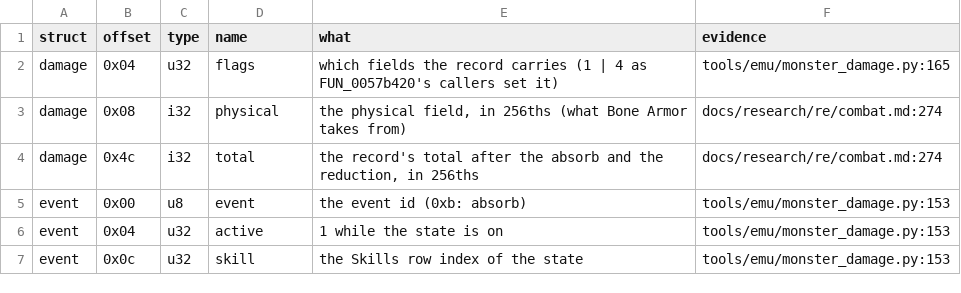
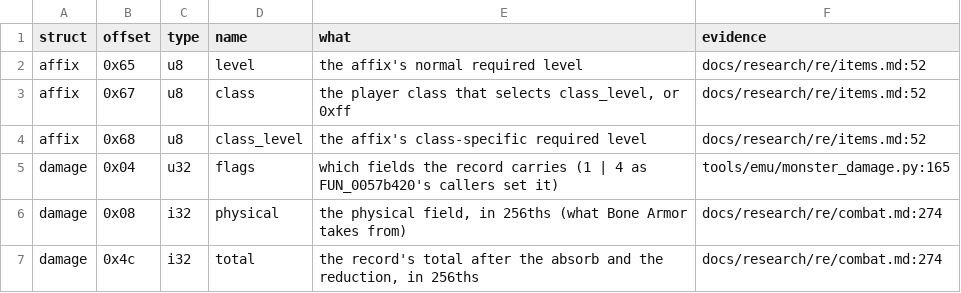
Before and after one commit to psi29a/d2decomped, a TSV file: docs/research/re/structs.tsv, drawn as a sheet; only a part is shown; the shorter side is filled out with more unchanged rows; the diff names each change by its address in the sheet, - before the commit and + after, or states it on an @@ line.

Commit message:
Trace affix required level clamp
FUN_00628830 selects the class-specific level and clamps with a signed comparison.

```diff
--- a/docs/research/re/structs.tsv
+++ b/docs/research/re/structs.tsv
+row 2: affix | 0x65 | u8 | level | the affix's normal required level | docs/research/re/items.md:52
+row 3: affix | 0x67 | u8 | class | the player class that selects class_level, or 0xff | docs/research/re/items.md:52
+row 4: affix | 0x68 | u8 | class_level | the affix's class-specific required level | docs/research/re/items.md:52
```
Also changed, not shown: 2 other files.
